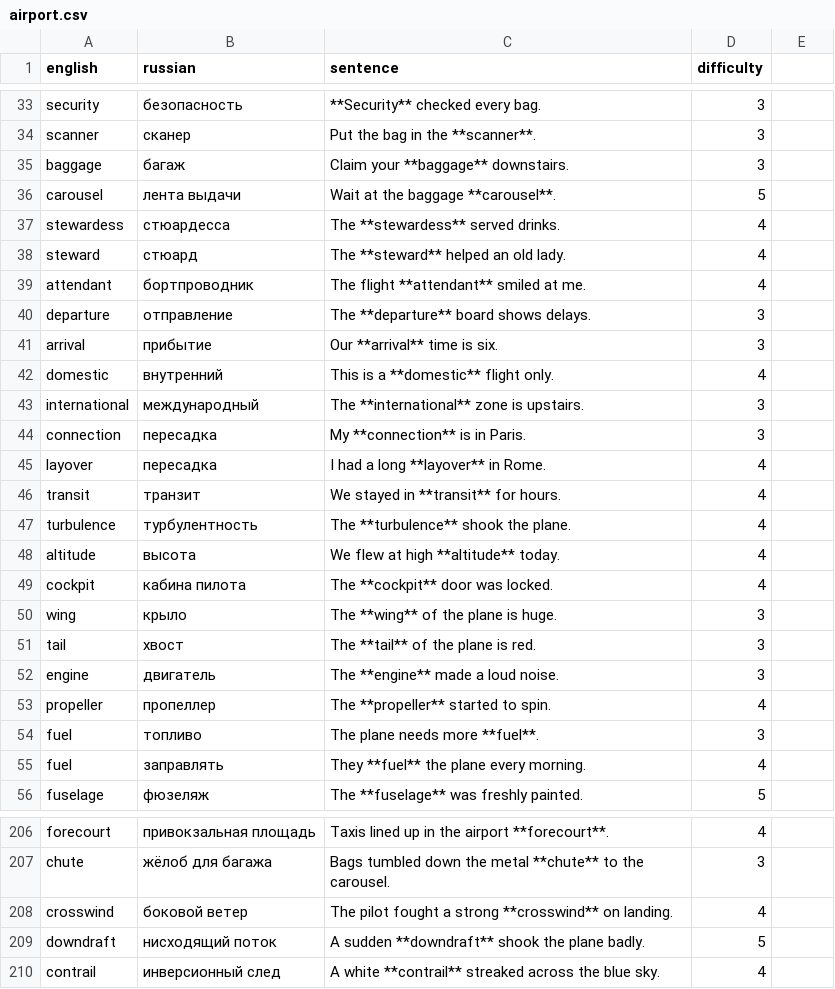
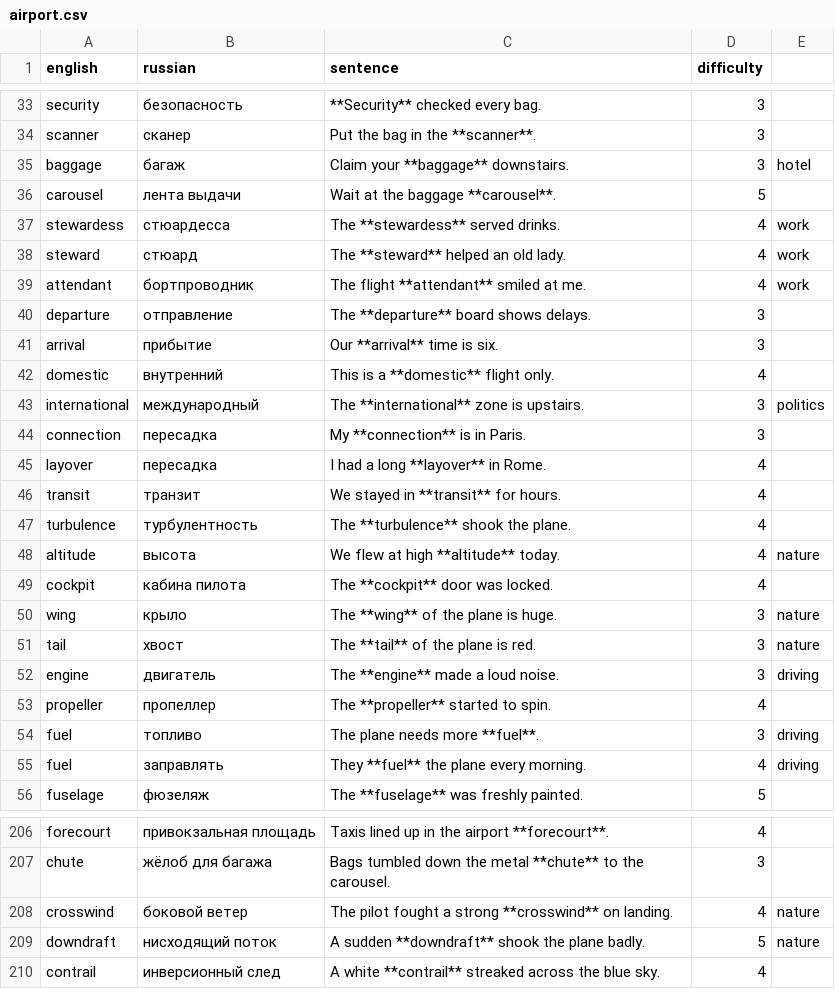
Before and after one commit to emorozoff/WordPunk, a CSV file: data/raw/airport.csv, drawn as a sheet; only a part is shown, gaps mark what is left out; the diff covers the shown part only.

```diff
--- a/data/raw/airport.csv
+++ b/data/raw/airport.csv
@@ -34,7 +34,7 @@ security,безопасность,**Security** checked every bag.,3
 scanner,сканер,Put the bag in the **scanner**.,3
-baggage,багаж,Claim your **baggage** downstairs.,3
+baggage,багаж,Claim your **baggage** downstairs.,3,hotel
 carousel,лента выдачи,Wait at the baggage **carousel**.,5
-stewardess,стюардесса,The **stewardess** served drinks.,4
-steward,стюард,The **steward** helped an old lady.,4
-attendant,бортпроводник,The flight **attendant** smiled at me.,4
+stewardess,стюардесса,The **stewardess** served drinks.,4,work
+steward,стюард,The **steward** helped an old lady.,4,work
+attendant,бортпроводник,The flight **attendant** smiled at me.,4,work
 departure,отправление,The **departure** board shows delays.,3
@@ -42,3 +42,3 @@ arrival,прибытие,Our **arrival** time is six.,3
 domestic,внутренний,This is a **domestic** flight only.,4
-international,международный,The **international** zone is upstairs.,3
+international,международный,The **international** zone is upstairs.,3,politics
 connection,пересадка,My **connection** is in Paris.,3
@@ -47,10 +47,10 @@ transit,транзит,We stayed in **transit** for hours.,4
 turbulence,турбулентность,The **turbulence** shook the plane.,4
-altitude,высота,We flew at high **altitude** today.,4
+altitude,высота,We flew at high **altitude** today.,4,nature
 cockpit,кабина пилота,The **cockpit** door was locked.,4
-wing,крыло,The **wing** of the plane is huge.,3
-tail,хвост,The **tail** of the plane is red.,3
-engine,двигатель,The **engine** made a loud noise.,3
+wing,крыло,The **wing** of the plane is huge.,3,nature
+tail,хвост,The **tail** of the plane is red.,3,nature
+engine,двигатель,The **engine** made a loud noise.,3,driving
 propeller,пропеллер,The **propeller** started to spin.,4
-fuel,топливо,The plane needs more **fuel**.,3
-fuel,заправлять,They **fuel** the plane every morning.,4
+fuel,топливо,The plane needs more **fuel**.,3,driving
+fuel,заправлять,They **fuel** the plane every morning.,4,driving
 fuselage,фюзеляж,The **fuselage** was freshly painted.,5
@@ -207,4 +207,4 @@ forecourt,привокзальная площадь,Taxis lined up in the airpor
 chute,жёлоб для багажа,Bags tumbled down the metal **chute** to the carousel.,3
-crosswind,боковой ветер,The pilot fought a strong **crosswind** on landing.,4
-downdraft,нисходящий поток,A sudden **downdraft** shook the plane badly.,5
+crosswind,боковой ветер,The pilot fought a strong **crosswind** on landing.,4,nature
+downdraft,нисходящий поток,A sudden **downdraft** shook the plane badly.,5,nature
 contrail,инверсионный след,A white **contrail** streaked across the blue sky.,4
```
Also changed, not shown: 88 edited cells elsewhere in this file, data/raw/doctor.csv, data/raw/health.csv, 20 other files.
